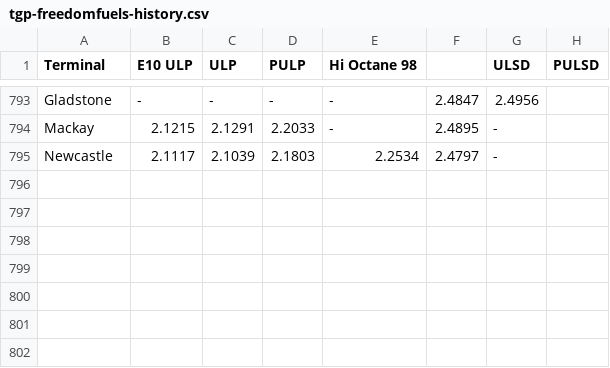
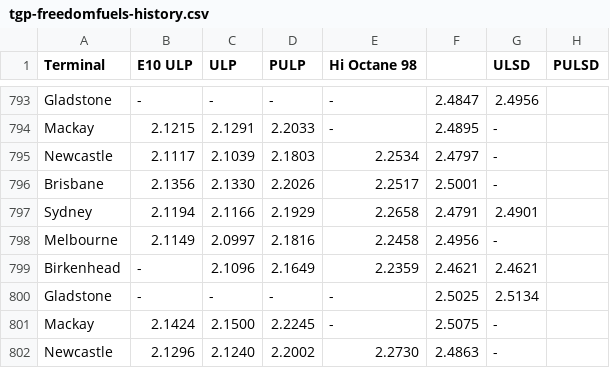
Before and after one commit to nwbort/tgp-freedomfuels, a CSV file: tgp-freedomfuels-history.csv, drawn as a sheet; only a part is shown, gaps mark what is left out.

```diff
--- a/tgp-freedomfuels-history.csv
+++ b/tgp-freedomfuels-history.csv
@@ -795 +795,8 @@ Mackay,2.1215,2.1291,2.2033,-,2.4895,-
 Newcastle,2.1117,2.1039,2.1803,2.2534,2.4797,-
+Brisbane,2.1356,2.1330,2.2026,2.2517,2.5001,-
+Sydney,2.1194,2.1166,2.1929,2.2658,2.4791,2.4901
+Melbourne,2.1149,2.0997,2.1816,2.2458,2.4956,-
+Birkenhead,-,2.1096,2.1649,2.2359,2.4621,2.4621
+Gladstone,-,-,-,-,2.5025,2.5134
+Mackay,2.1424,2.1500,2.2245,-,2.5075,-
+Newcastle,2.1296,2.1240,2.2002,2.2730,2.4863,-
```
Also changed, not shown: tgp-freedomfuels-current.csv, tgp_data.csv, 1 other file.
